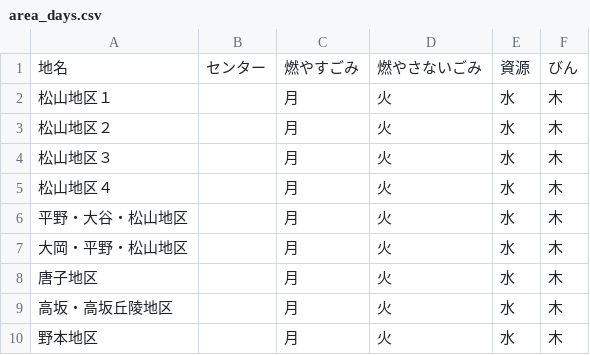
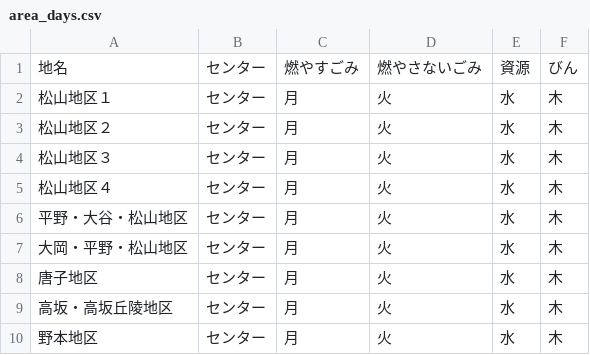
Before and after one commit to shoudesu/5374, a CSV file: data/area_days.csv, drawn as a sheet.

Commit message:
Update area_days.csv

```diff
--- a/data/area_days.csv
+++ b/data/area_days.csv
@@ -1,10 +1,10 @@
 地名,センター,燃やすごみ,燃やさないごみ,資源,びん
-松山地区１,,月,火,水,木
-松山地区２,,月,火,水,木
-松山地区３,,月,火,水,木
-松山地区４,,月,火,水,木
-平野・大谷・松山地区,,月,火,水,木
-大岡・平野・松山地区,,月,火,水,木
-唐子地区,,月,火,水,木
-高坂・高坂丘陵地区,,月,火,水,木
-野本地区,,月,火,水,木
+松山地区１,センター,月,火,水,木
+松山地区２,センター,月,火,水,木
+松山地区３,センター,月,火,水,木
+松山地区４,センター,月,火,水,木
+平野・大谷・松山地区,センター,月,火,水,木
+大岡・平野・松山地区,センター,月,火,水,木
+唐子地区,センター,月,火,水,木
+高坂・高坂丘陵地区,センター,月,火,水,木
+野本地区,センター,月,火,水,木
```
